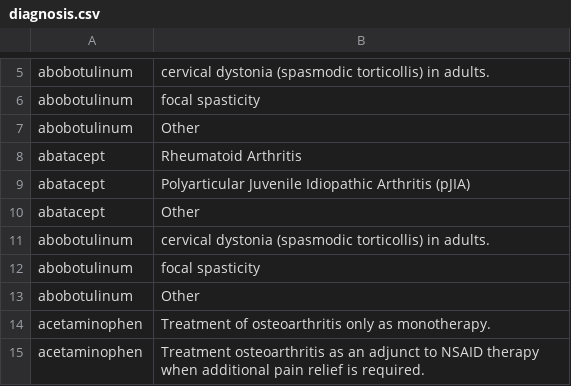
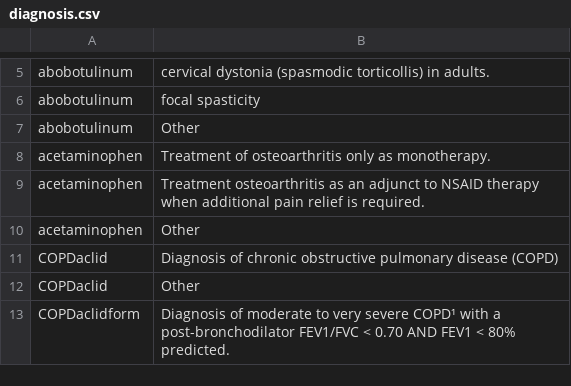
Before and after one commit to bcgov/MoH-SAT, a CSV file: data/diagnosis.csv, drawn as a sheet; only a part is shown, gaps mark what is left out; the shorter side is filled out with more unchanged rows.

Commit message:
Removed duplicate entries.

```diff
--- a/data/diagnosis.csv
+++ b/data/diagnosis.csv
@@ -7,8 +7,2 @@ abobotulinum,focal spasticity
 abobotulinum,Other
-abatacept,Rheumatoid Arthritis
-abatacept,Polyarticular Juvenile Idiopathic Arthritis (pJIA)
-abatacept,Other
-abobotulinum,cervical dystonia (spasmodic torticollis) in adults.
-abobotulinum,focal spasticity
-abobotulinum,Other
 acetaminophen,Treatment of osteoarthritis only as monotherapy.
```
